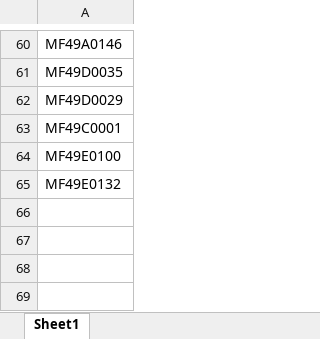
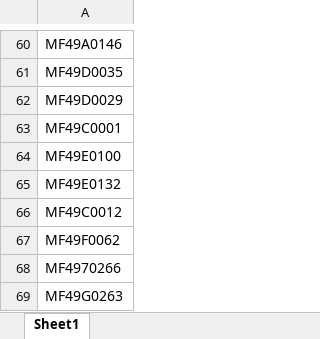
Before and after one commit to yosepsalmana/mivt_baking, an Excel workbook: Dataset/unique_pallete.xlsx, sheet Sheet1, drawn as a sheet; only a part is shown, gaps mark what is left out; values as stored, in another font and other column widths than the file's, no borders; the diff names each change by its address in the sheet, - before the commit and + after, or states it on an @@ line.

```diff
--- a/Dataset/unique_pallete.xlsx (sheet Sheet1)
+++ b/Dataset/unique_pallete.xlsx (sheet Sheet1)
+row 66: MF49C0012
+row 67: MF49F0062
+row 68: MF4970266
+row 69: MF49G0263
```
Also changed, not shown: Dataset/cleaned/final_data.xlsx, Dataset/raw/12 Desember 2024.xlsx.
